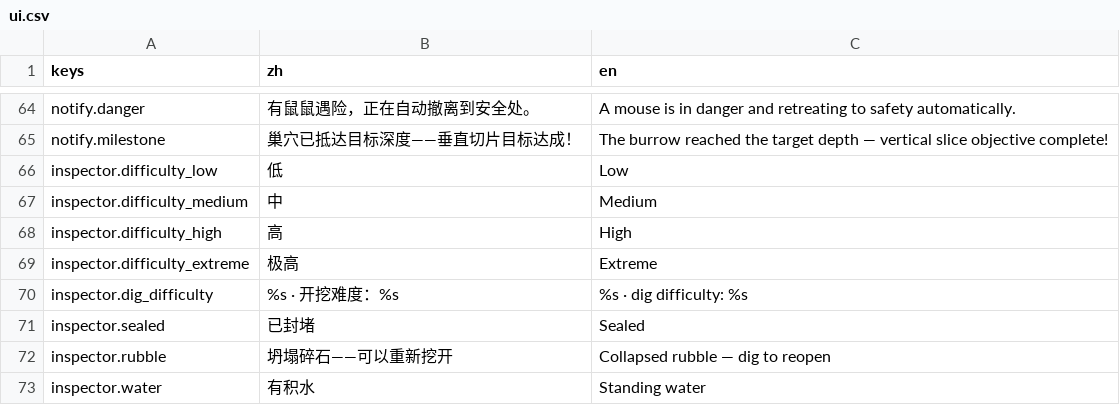
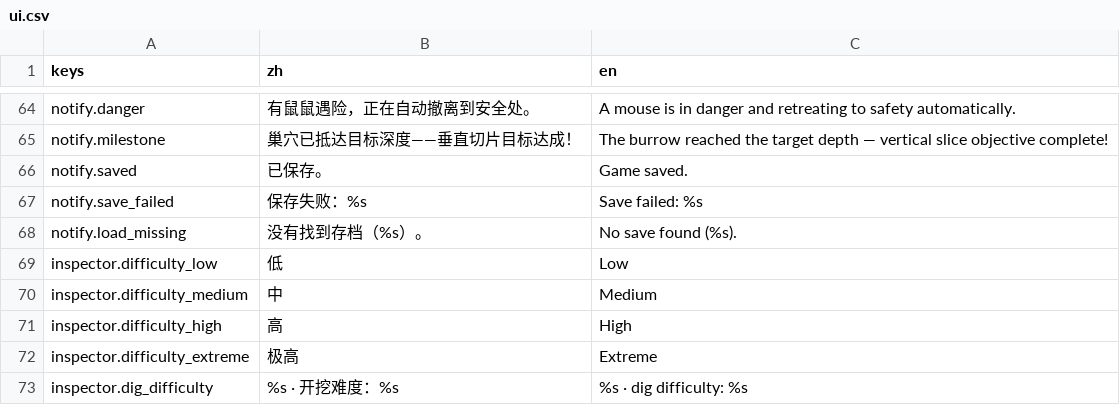
Before and after one commit to nardo-kong/popodig, a CSV file: assets/localization/ui.csv, drawn as a sheet; only a part is shown, gaps mark what is left out; the shorter side is filled out with more unchanged rows; the diff names each change by its address in the sheet, - before the commit and + after, or states it on an @@ line.

Commit message:
feat: phase 10 save/load persistence with schema v2, atomic writes, fixtures, and hardening fixes
- SaveService: versioned JSON header, sequential v1->v2 migration chain,
  atomic temp-file+rename writes, .corrupt corruption preservation,
  future-version rejection
- Full domain to_save_data/apply_save_data: world-grid RLE, feature
  registry, colony (mice/items/zones), signals, water, stability,
  progression (tutorial step/flags/language)
- game_app: Ctrl+S quick-save, F9 quick-load (deferred scene reload out
  of input handling), autosave slot, pending-load application with
  worldgen-version check; F8 avoided (editor stop-project shortcut)
- Tests: save service contract suite, domain round-trip suite, phase 10
  dual-instance mid-breach save smoke with spec 16 checks and timings,
  committed fixtures for six milestones; 984/984 assertions pass
- Hardening fixes found during acceptance: world-grid RLE Packed-array
  value-semantics bug, Vector2i metadata loss across JSON round-trips,
  pending-load ordering crash before tutorial init, tutorial label
  refresh calling a nonexistent model method, zone notification anchor
  rename crash, pathfinding not rebuilt after bulk world restore with
  mouse safe-fallback recovery (spec 5), stale phase 1/2/4 smoke gates,
  wet-storage capture evidence for re-validated zones

```diff
--- a/assets/localization/ui.csv
+++ b/assets/localization/ui.csv
+row 66: notify.saved | 已保存。 | Game saved.
+row 67: notify.save_failed | 保存失败：%s | Save failed: %s
+row 68: notify.load_missing | 没有找到存档（%s）。 | No save found (%s).
```
Also changed, not shown: 36 other files.
